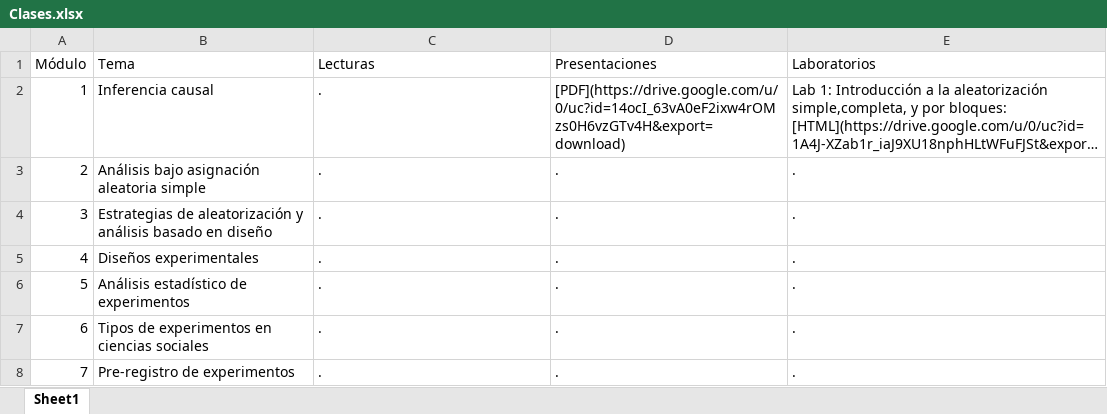
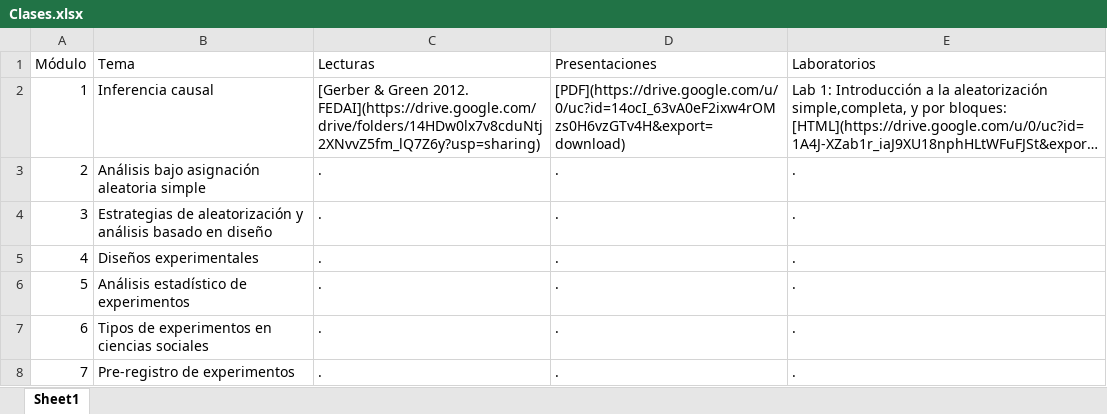
Before and after one commit to Nicolas-Schmidt/WCDECS, an Excel workbook: Clases.xlsx, sheet Sheet1, drawn as a sheet; long unchanged cells end in …; values as stored, in another font and other column widths than the file's, no borders; the diff names each change by its address in the sheet, - before the commit and + after, or states it on an @@ line.

Commit message:
lecturas tema 1

```diff
--- a/Clases.xlsx (sheet Sheet1)
+++ b/Clases.xlsx (sheet Sheet1)
-C2 (Lecturas): .
+C2 (Lecturas): [Gerber & Green 2012. FEDAI](https://drive.google.com/drive/folders/14HDw0lx7v8cduNtj2XNvvZ5fm_lQ7Z6y?usp=sharing)
```
Also changed, not shown: 1 other file.
